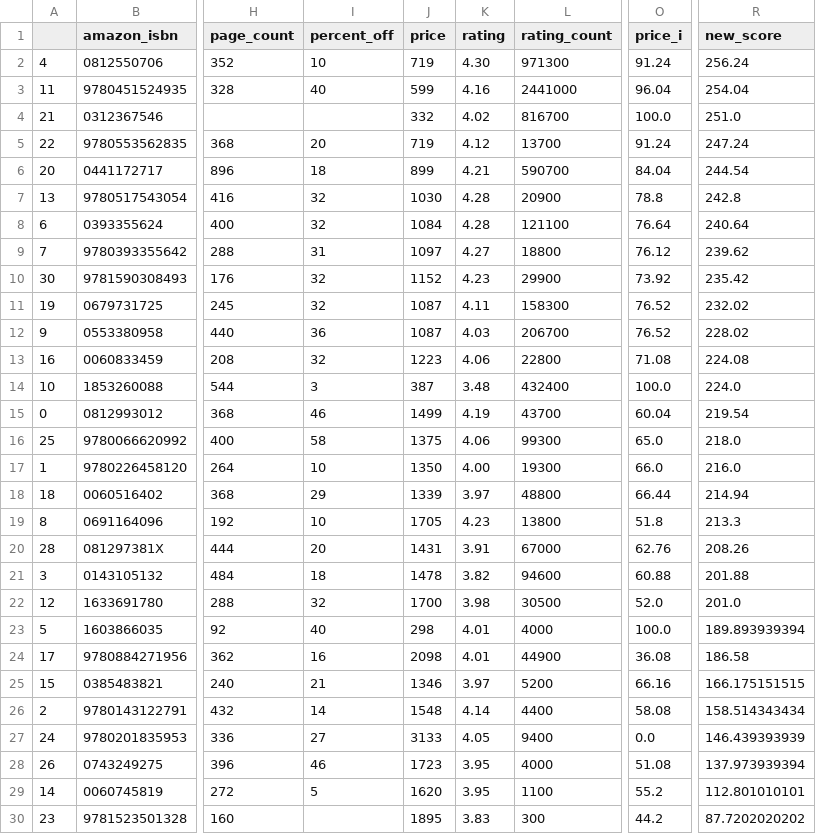
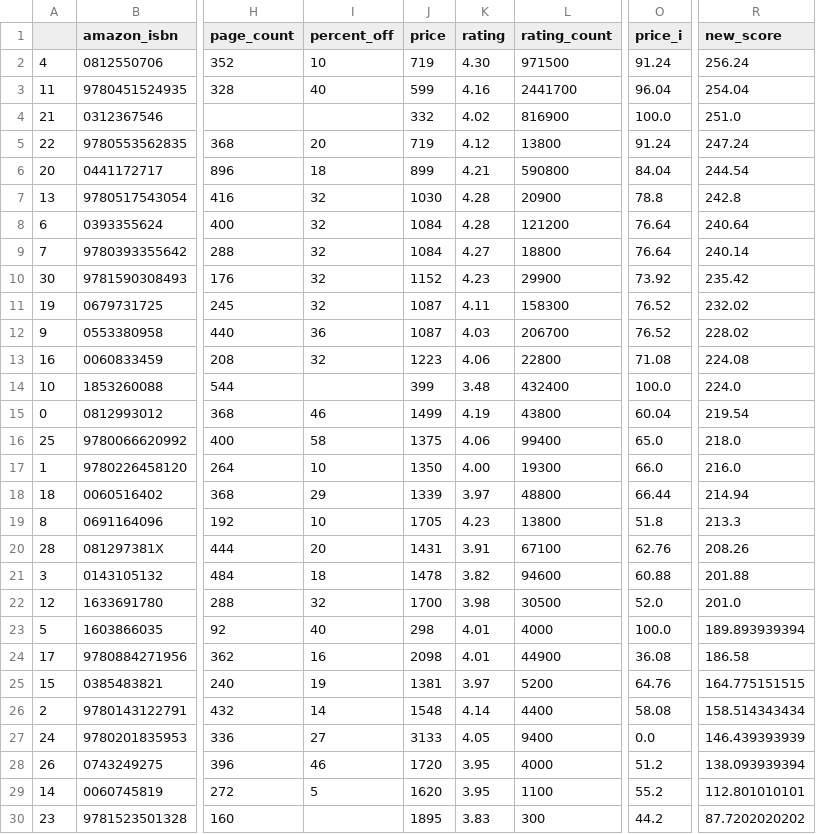
Before and after one commit to kcsluis/goodbooksgreatdeals, a TSV file: output/gafa_leaders.tsv, drawn as a sheet; only a part is shown, gaps mark what is left out; the diff names each change by its address in the sheet, - before the commit and + after, or states it on an @@ line.

```diff
--- a/output/gafa_leaders.tsv
+++ b/output/gafa_leaders.tsv
-L2 (rating_count): 971300
+L2 (rating_count): 971500
-L3 (rating_count): 2441000
+L3 (rating_count): 2441700
-L4 (rating_count): 816700
+L4 (rating_count): 816900
-L5 (rating_count): 13700
+L5 (rating_count): 13800
-L6 (rating_count): 590700
+L6 (rating_count): 590800
-L8 (rating_count): 121100
+L8 (rating_count): 121200
-I9 (percent_off): 31
+I9 (percent_off): 32
-J9 (price): 1097
+J9 (price): 1084
-O9 (price_i): 76.12
+O9 (price_i): 76.64
-R9 (new_score): 239.62
+R9 (new_score): 240.14
-I14 (percent_off): 3
+I14 (percent_off): (empty)
-J14 (price): 387
+J14 (price): 399
-L15 (rating_count): 43700
+L15 (rating_count): 43800
-L16 (rating_count): 99300
+L16 (rating_count): 99400
-L20 (rating_count): 67000
+L20 (rating_count): 67100
-I25 (percent_off): 21
+I25 (percent_off): 19
-J25 (price): 1346
+J25 (price): 1381
-O25 (price_i): 66.16
+O25 (price_i): 64.76
-R25 (new_score): 166.175151515
+R25 (new_score): 164.775151515
-J28 (price): 1723
+J28 (price): 1720
-O28 (price_i): 51.08
+O28 (price_i): 51.2
-R28 (new_score): 137.973939394
+R28 (new_score): 138.093939394
```
Also changed, not shown: output/caldecott.tsv, output/design_fast_company.tsv, 4 other files.
